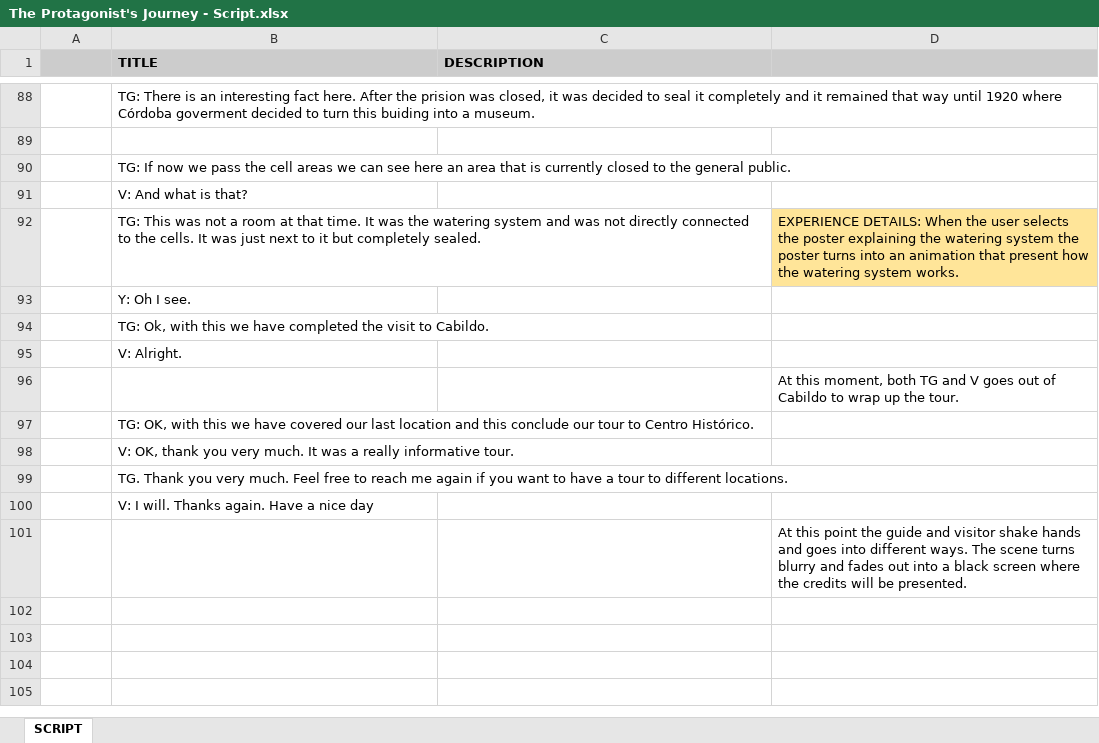
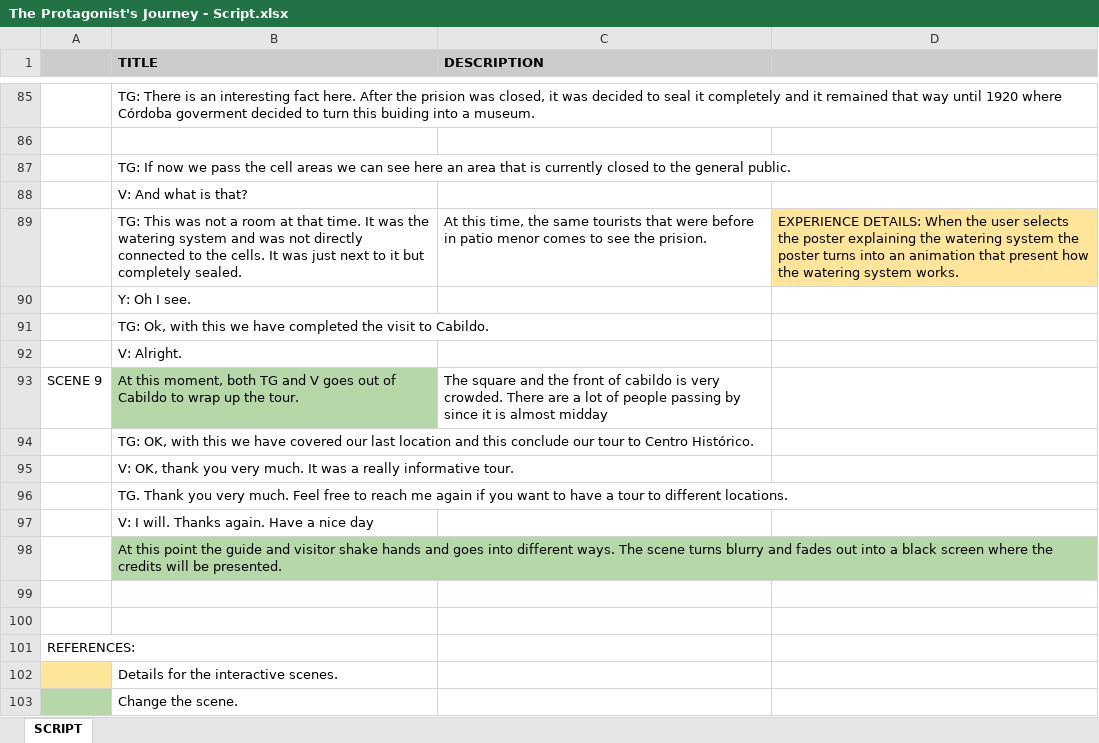
Before and after one commit to pperotti/udacity-vr-protagonist-journey, an Excel workbook: The Protagonist's Journey - Script.xlsx, sheet SCRIPT, drawn as a sheet; only a part is shown, gaps mark what is left out; values as stored, in another font and other column widths than the file's, no borders; charts and pictures not drawn; removed rows and columns are numbered as before the commit, all else as after; the diff covers the shown part only; the diff names each change by its address in the sheet, - before the commit and + after, or states it on an @@ line.

Commit message:
chore: Update script and storyboard according to review's feedback.

```diff
--- a/The Protagonist's Journey - Script.xlsx (sheet SCRIPT)
+++ b/The Protagonist's Journey - Script.xlsx (sheet SCRIPT)
-C89 (DESCRIPTION): (empty)
+C89 (DESCRIPTION): At this time, the same tourists that were before in patio menor comes to see the prision.
-row 96:  |  |  | At this moment, both TG and V goes out of Cabildo to wrap up the tour.
+row 93: SCENE 9 | At this moment, both TG and V goes out of Cabildo to wrap up the tour. | The square and the front of cabildo is very crowded. There are a lot of people passing by since it is almost midday
+row 98:  | At this point the guide and visitor shake hands and goes into different ways. The scene turns blurry and fades out into a black screen where the credits will be presented.
-D99: At this point the guide and visitor shake hands and goes into different ways. The scene turns blurry and fades out into a black screen where the credits will be presented.
+D99: (empty)
+row 100: (empty)
+row 101: REFERENCES:
+row 102:  | Details for the interactive scenes.
+row 103:  | Change the scene.
```
Also changed, not shown: 11 added rows, 14 removed rows, 17 edited cells and cell formats elsewhere in this sheet, 5 other files.
